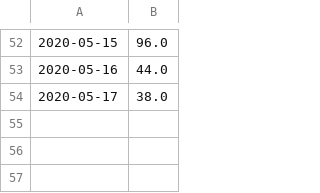
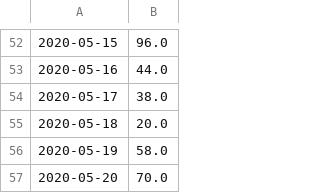
Before and after one commit to x-cohen/corona_virus_manaus, a CSV file: data/dataset.csv, drawn as a sheet; only a part is shown, gaps mark what is left out.

```diff
--- a/data/dataset.csv
+++ b/data/dataset.csv
@@ -54 +54,4 @@
 2020-05-17,38.0
+2020-05-18,20.0
+2020-05-19,58.0
+2020-05-20,70.0
```
Also changed, not shown: data/brazil_covid19.csv, data/brazil_covid19_macro.csv, 4 other files.
